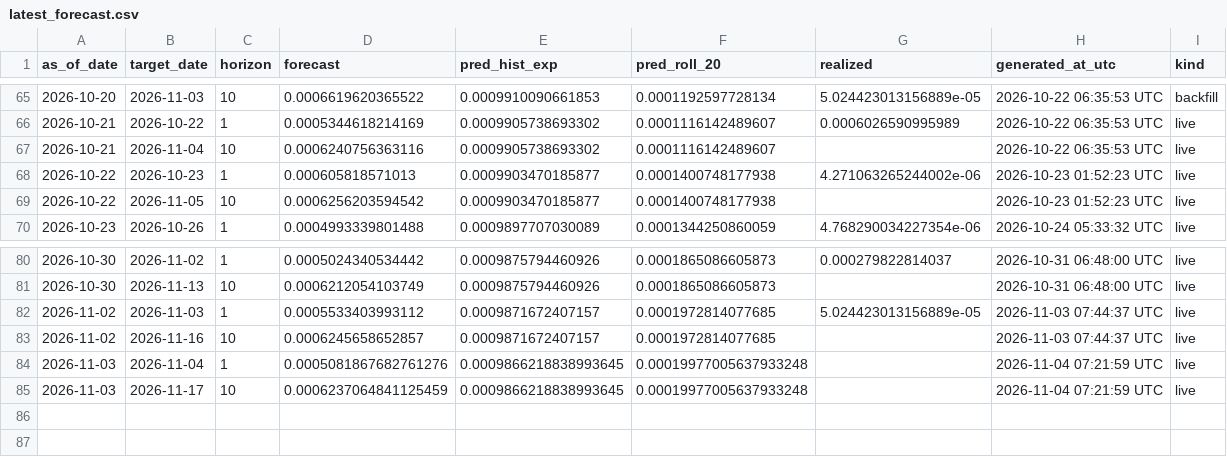
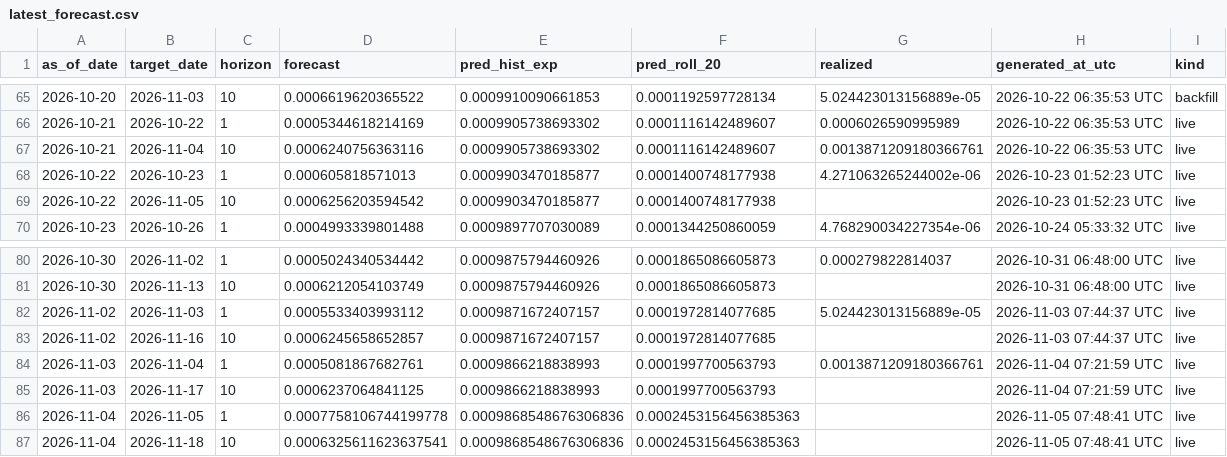
Before and after one commit to ferastoro/ai-crypto-spillover-dashboard, a CSV file: data/live/latest_forecast.csv, drawn as a sheet; only a part is shown, gaps mark what is left out.

```diff
--- a/data/live/latest_forecast.csv
+++ b/data/live/latest_forecast.csv
@@ -66,3 +66,3 @@ as_of_date,target_date,horizon,forecast,pred_hist_exp,pred_roll_20,realized,gene
 2026-10-21,2026-10-22,1,0.0005344618214169,0.0009905738693302,0.0001116142489607,0.0006026590995989,2026-10-22 06:35:53 UTC,live
-2026-10-21,2026-11-04,10,0.0006240756363116,0.0009905738693302,0.0001116142489607,,2026-10-22 06:35:53 UTC,live
+2026-10-21,2026-11-04,10,0.0006240756363116,0.0009905738693302,0.0001116142489607,0.0013871209180366761,2026-10-22 06:35:53 UTC,live
 2026-10-22,2026-10-23,1,0.000605818571013,0.0009903470185877,0.0001400748177938,4.271063265244002e-06,2026-10-23 01:52:23 UTC,live
@@ -83,3 +83,5 @@ as_of_date,target_date,horizon,forecast,pred_hist_exp,pred_roll_20,realized,gene
 2026-11-02,2026-11-16,10,0.0006245658652857,0.0009871672407157,0.0001972814077685,,2026-11-03 07:44:37 UTC,live
-2026-11-03,2026-11-04,1,0.0005081867682761276,0.0009866218838993645,0.00019977005637933248,,2026-11-04 07:21:59 UTC,live
-2026-11-03,2026-11-17,10,0.0006237064841125459,0.0009866218838993645,0.00019977005637933248,,2026-11-04 07:21:59 UTC,live
+2026-11-03,2026-11-04,1,0.0005081867682761,0.0009866218838993,0.0001997700563793,0.0013871209180366761,2026-11-04 07:21:59 UTC,live
+2026-11-03,2026-11-17,10,0.0006237064841125,0.0009866218838993,0.0001997700563793,,2026-11-04 07:21:59 UTC,live
+2026-11-04,2026-11-05,1,0.0007758106744199778,0.0009868548676306836,0.0002453156456385363,,2026-11-05 07:48:41 UTC,live
+2026-11-04,2026-11-18,10,0.0006325611623637541,0.0009868548676306836,0.0002453156456385363,,2026-11-05 07:48:41 UTC,live
```
Also changed, not shown: data/live/btcidr_history.csv, 1 other file.
